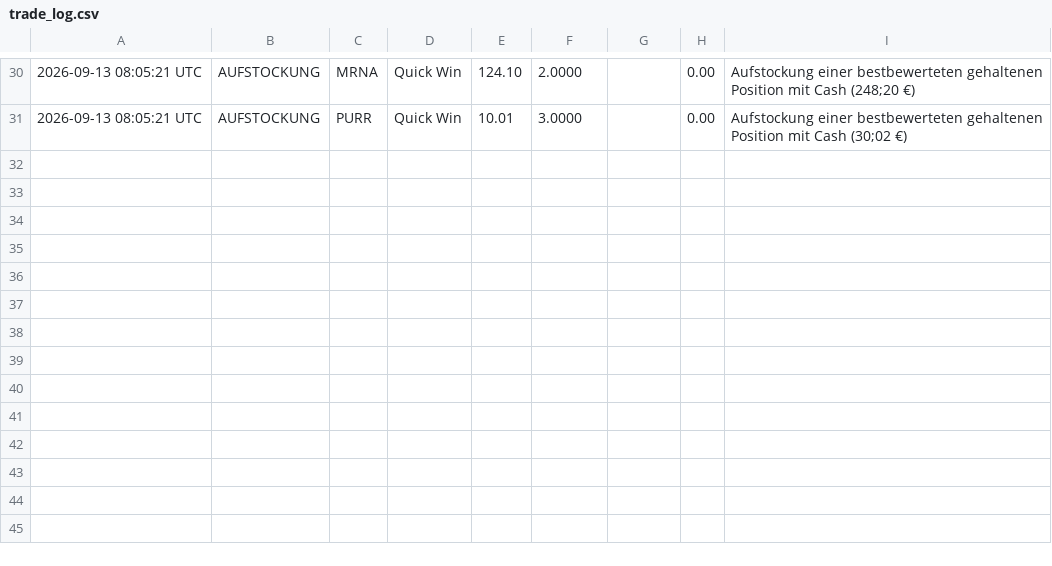
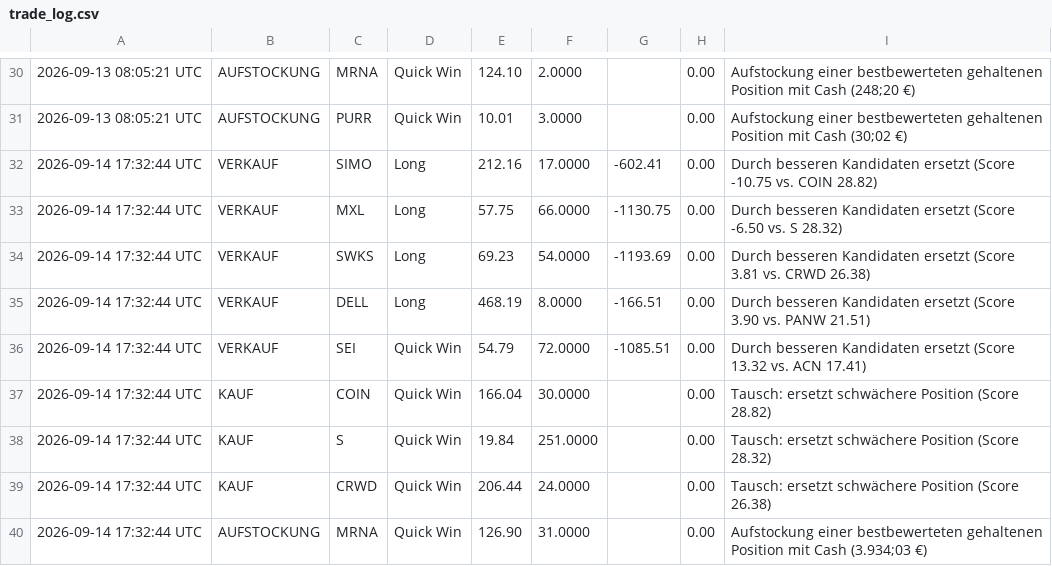
Before and after one commit to heyneca-stack/quantflow-dashboard, a CSV file: trade_log.csv, drawn as a sheet; only a part is shown, gaps mark what is left out; the diff names each change by its address in the sheet, - before the commit and + after, or states it on an @@ line.

```diff
--- a/trade_log.csv
+++ b/trade_log.csv
+row 32: 2026-09-14 17:32:44 UTC | VERKAUF | SIMO | Long | 212.16 | 17.0000 | -602.41 | 0.00 | Durch besseren Kandidaten ersetzt (Score -10.75 vs. COIN 28.82)
+row 33: 2026-09-14 17:32:44 UTC | VERKAUF | MXL | Long | 57.75 | 66.0000 | -1130.75 | 0.00 | Durch besseren Kandidaten ersetzt (Score -6.50 vs. S 28.32)
+row 34: 2026-09-14 17:32:44 UTC | VERKAUF | SWKS | Long | 69.23 | 54.0000 | -1193.69 | 0.00 | Durch besseren Kandidaten ersetzt (Score 3.81 vs. CRWD 26.38)
+row 35: 2026-09-14 17:32:44 UTC | VERKAUF | DELL | Long | 468.19 | 8.0000 | -166.51 | 0.00 | Durch besseren Kandidaten ersetzt (Score 3.90 vs. PANW 21.51)
+row 36: 2026-09-14 17:32:44 UTC | VERKAUF | SEI | Quick Win | 54.79 | 72.0000 | -1085.51 | 0.00 | Durch besseren Kandidaten ersetzt (Score 13.32 vs. ACN 17.41)
+row 37: 2026-09-14 17:32:44 UTC | KAUF | COIN | Quick Win | 166.04 | 30.0000 |  | 0.00 | Tausch: ersetzt schwächere Position (Score 28.82)
+row 38: 2026-09-14 17:32:44 UTC | KAUF | S | Quick Win | 19.84 | 251.0000 |  | 0.00 | Tausch: ersetzt schwächere Position (Score 28.32)
+row 39: 2026-09-14 17:32:44 UTC | KAUF | CRWD | Quick Win | 206.44 | 24.0000 |  | 0.00 | Tausch: ersetzt schwächere Position (Score 26.38)
+row 40: 2026-09-14 17:32:44 UTC | AUFSTOCKUNG | MRNA | Quick Win | 126.90 | 31.0000 |  | 0.00 | Aufstockung einer bestbewerteten gehaltenen Position mit Cash (3.934;03 €)
```
Also changed, not shown: portfolio_log.csv, 5 other files.
